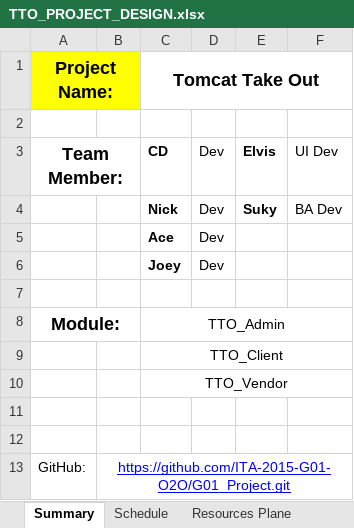
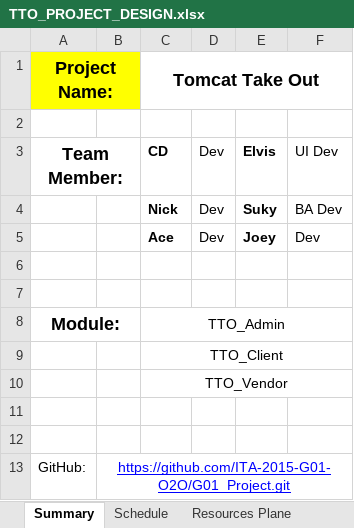
Before and after one commit to ITA-2015-G01-O2O/G01_Project, an Excel workbook: DetailInfo/TTO_PROJECT_DESIGN.xlsx, sheet Summary, drawn as a sheet; values as stored, in another font and other column widths than the file's, no borders; the diff names each change by its address in the sheet, - before the commit and + after, or states it on an @@ line.

```diff
--- a/DetailInfo/TTO_PROJECT_DESIGN.xlsx (sheet Summary)
+++ b/DetailInfo/TTO_PROJECT_DESIGN.xlsx (sheet Summary)
-E5: (empty)
+E5: Joey
-F5: (empty)
+F5: Dev
-row 6:  |  | Joey | Dev
+row 6: (empty)
```
Also changed, not shown: charts or pictures, 2 other files.
